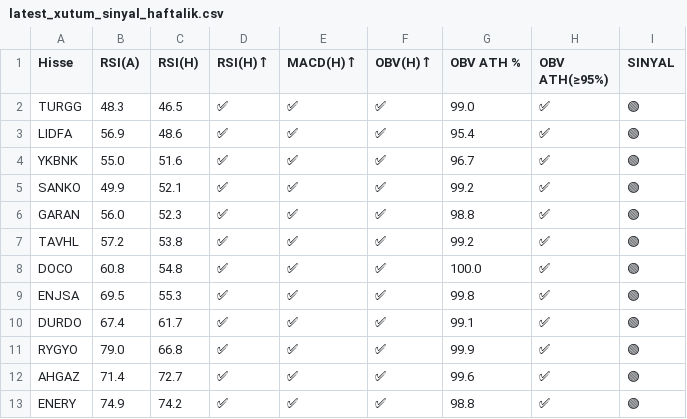
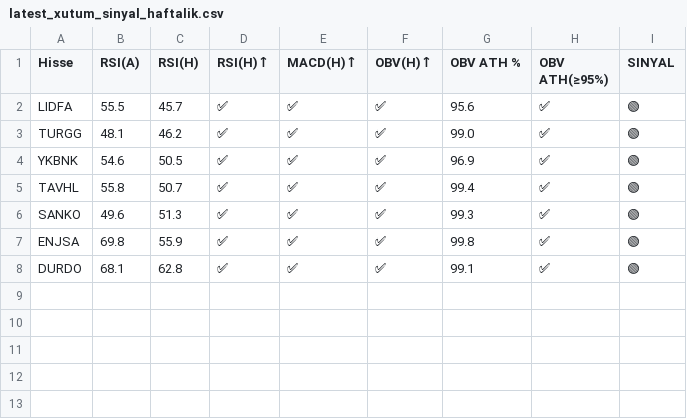
Before and after one commit to deryaozyuvali/Bist-tarama-otomasyon, a CSV file: results/gunluk/latest_xutum_sinyal_haftalik.csv, drawn as a sheet.

```diff
--- a/results/gunluk/latest_xutum_sinyal_haftalik.csv
+++ b/results/gunluk/latest_xutum_sinyal_haftalik.csv
@@ -1,13 +1,8 @@
 Hisse,RSI(A),RSI(H),RSI(H)↑,MACD(H)↑,OBV(H)↑,OBV ATH %,OBV ATH(≥95%),SINYAL
-TURGG,48.3,46.5,✅,✅,✅,99.0,✅,🟢
-LIDFA,56.9,48.6,✅,✅,✅,95.4,✅,🟢
-YKBNK,55.0,51.6,✅,✅,✅,96.7,✅,🟢
-SANKO,49.9,52.1,✅,✅,✅,99.2,✅,🟢
-GARAN,56.0,52.3,✅,✅,✅,98.8,✅,🟢
-TAVHL,57.2,53.8,✅,✅,✅,99.2,✅,🟢
-DOCO,60.8,54.8,✅,✅,✅,100.0,✅,🟢
-ENJSA,69.5,55.3,✅,✅,✅,99.8,✅,🟢
-DURDO,67.4,61.7,✅,✅,✅,99.1,✅,🟢
-RYGYO,79.0,66.8,✅,✅,✅,99.9,✅,🟢
-AHGAZ,71.4,72.7,✅,✅,✅,99.6,✅,🟢
-ENERY,74.9,74.2,✅,✅,✅,98.8,✅,🟢
+LIDFA,55.5,45.7,✅,✅,✅,95.6,✅,🟢
+TURGG,48.1,46.2,✅,✅,✅,99.0,✅,🟢
+YKBNK,54.6,50.5,✅,✅,✅,96.9,✅,🟢
+TAVHL,55.8,50.7,✅,✅,✅,99.4,✅,🟢
+SANKO,49.6,51.3,✅,✅,✅,99.3,✅,🟢
+ENJSA,69.8,55.9,✅,✅,✅,99.8,✅,🟢
+DURDO,68.1,62.8,✅,✅,✅,99.1,✅,🟢
```
Also changed, not shown: results/gunluk/latest_xutum_tarama.csv, results/gunluk/latest_xutum_tarama_haftalik.csv, 6 other files.
